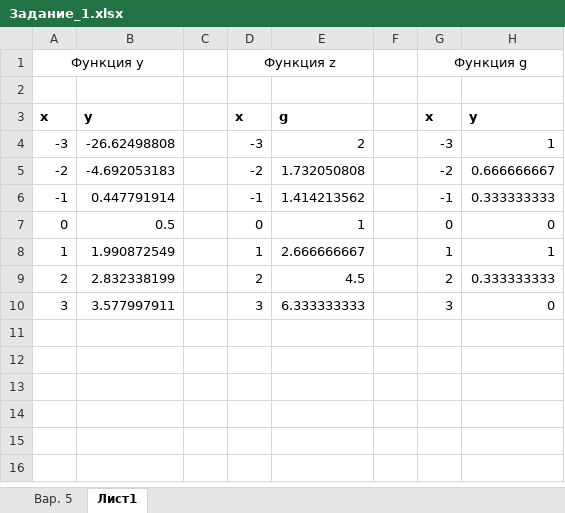
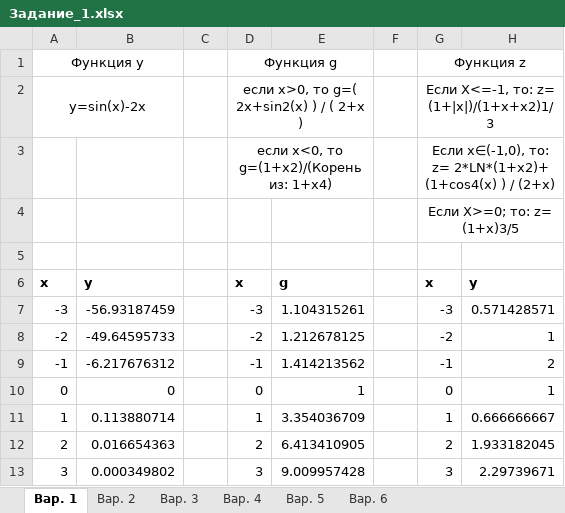
Before and after one commit to konstantin77735/MyPractice, an Excel workbook: Задания по Экселю/Диаграммы/Задание_1.xlsx, sheet Вар. 1, drawn as a sheet; values as stored, in another font and other column widths than the file's, no borders; addresses are those after the commit; the diff names each change by its address in the sheet, - before the commit and + after, or states it on an @@ line.

```diff
--- a/Задания по Экселю/Диаграммы/Задание_1.xlsx (sheet Вар. 1)
+++ b/Задания по Экселю/Диаграммы/Задание_1.xlsx (sheet Вар. 1)
-sheet tab: Лист1
+sheet tab: Вар. 1
+sheet tab: Вар. 2
+sheet tab: Вар. 3
+sheet tab: Вар. 4
+sheet tab: Вар. 6
@@ sheet tab order changed: Вар. 1 | Вар. 2 | Вар. 3 | Вар. 4 | Вар. 5 | Вар. 6 @@
-D1: Функция z
+D1: Функция g
-G1: Функция g
+G1: Функция z
+row 2: y=sin(x)-2x |  |  | если x>0, то g=( 2x+sin2(x) ) / ( 2+x ) |  |  | Если X<=-1, то: z= (1+|x|)/(1+x+x2)1/3
+row 3:  |  |  | если x<0, то g=(1+x2)/(Корень из: 1+x4) |  |  | Если x∈(-1,0), то: z= 2*LN*(1+x2)+ (1+cos4(x) ) / (2+x)
+row 4:  |  |  |  |  |  | Если X>=0; то: z= (1+x)3/5
-B7: -26.62498808
+B7: -56.93187459
-E7: 2
+E7: 1.104315261
-H7: 1
+H7: 0.571428571
-B8: -4.692053183
+B8: -49.64595733
-E8: 1.732050808
+E8: 1.212678125
-H8: 0.666666667
+H8: 1
-B9: 0.447791914
+B9: -6.217676312
-H9: 0.333333333
+H9: 2
-B10: 0.5
+B10: 0
-H10: 0
+H10: 1
-B11: 1.990872549
+B11: 0.113880714
-E11: 2.666666667
+E11: 3.354036709
-H11: 1
+H11: 0.666666667
-B12: 2.832338199
+B12: 0.016654363
-E12: 4.5
+E12: 6.413410905
-H12: 0.333333333
+H12: 1.933182045
-B13: 3.577997911
+B13: 0.000349802
-E13: 6.333333333
+E13: 9.009957428
-H13: 0
+H13: 2.29739671
```
Also changed, not shown: sheet Вар. 5, formulas that keep their value, 1 other file.
